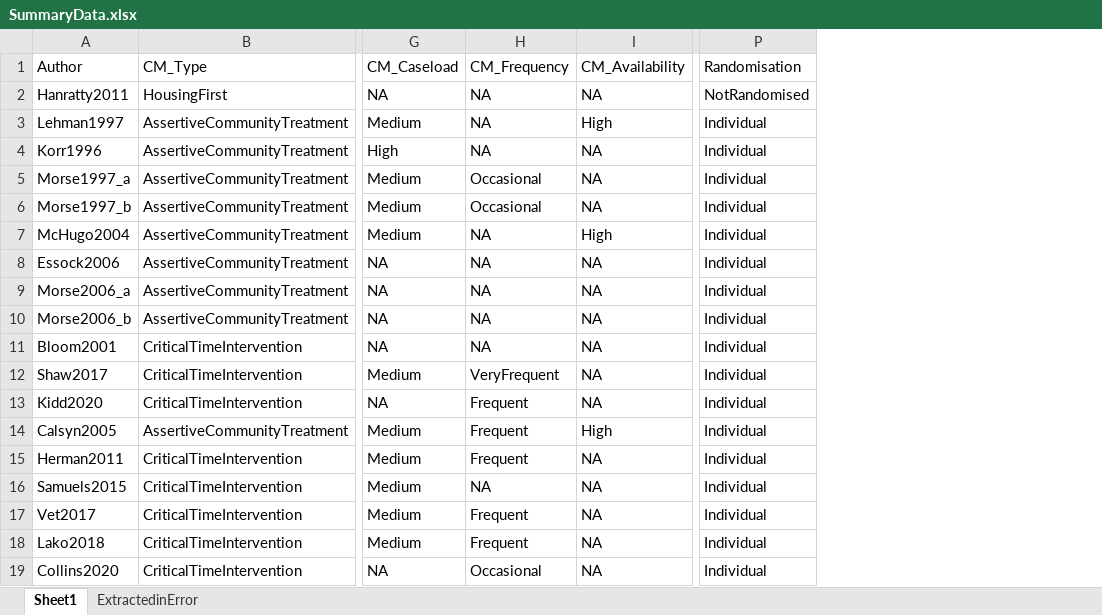
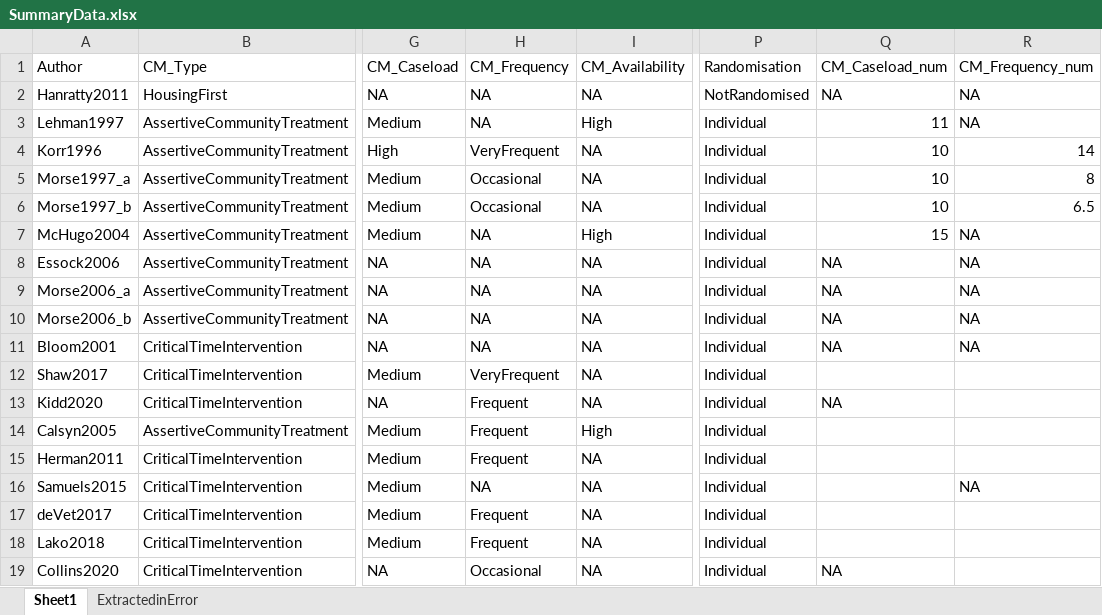
Before and after one commit to MarkKelson/CHI_analysis, an Excel workbook: SummaryData.xlsx, sheet Sheet1, drawn as a sheet; only a part is shown, gaps mark what is left out; values as stored, in another font and other column widths than the file's, no borders; the diff names each change by its address in the sheet, - before the commit and + after, or states it on an @@ line.

Commit message:
Add files via upload

```diff
--- a/SummaryData.xlsx (sheet Sheet1)
+++ b/SummaryData.xlsx (sheet Sheet1)
+column Q (CM_Caseload_num), rows 2-19: NA | 11 | 10 | 10 | 10 | 15 | NA | NA | NA | NA |  | NA |  |  |  |  |  | NA
+column R (CM_Frequency_num), rows 2-16: NA | NA | 14 | 8 | 6.5 | NA | NA | NA | NA | NA |  |  |  |  | NA
-H4 (CM_Frequency): NA
+H4 (CM_Frequency): VeryFrequent
-A17 (Author): Vet2017
+A17 (Author): deVet2017
```
